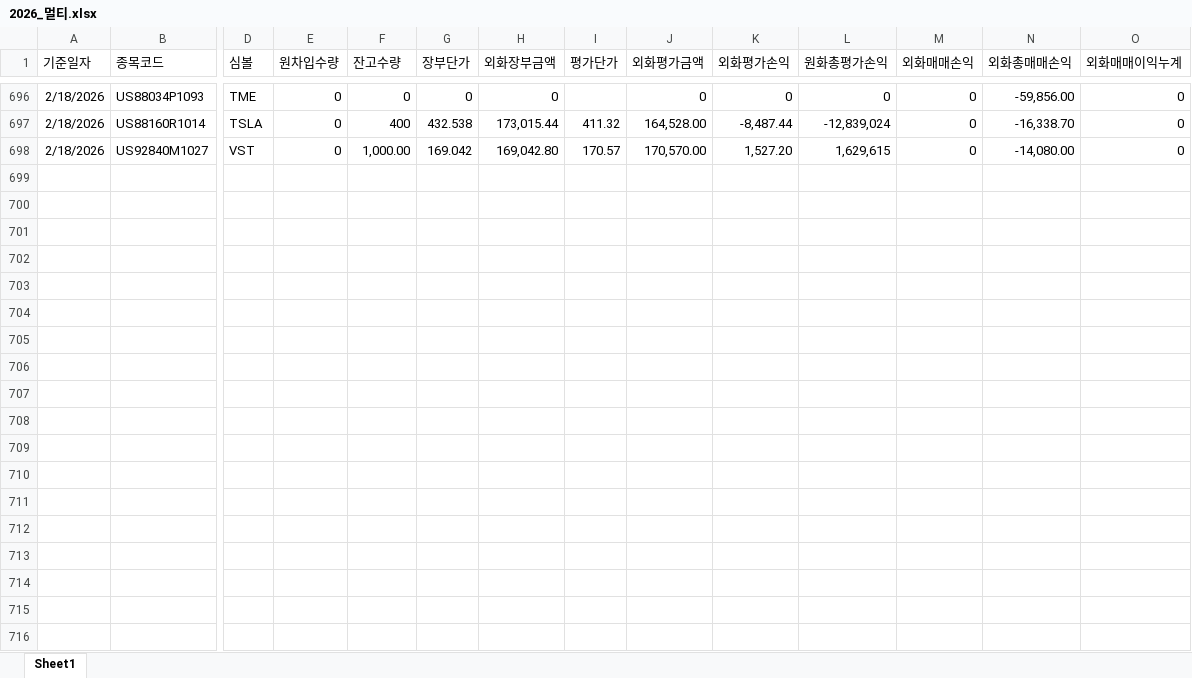
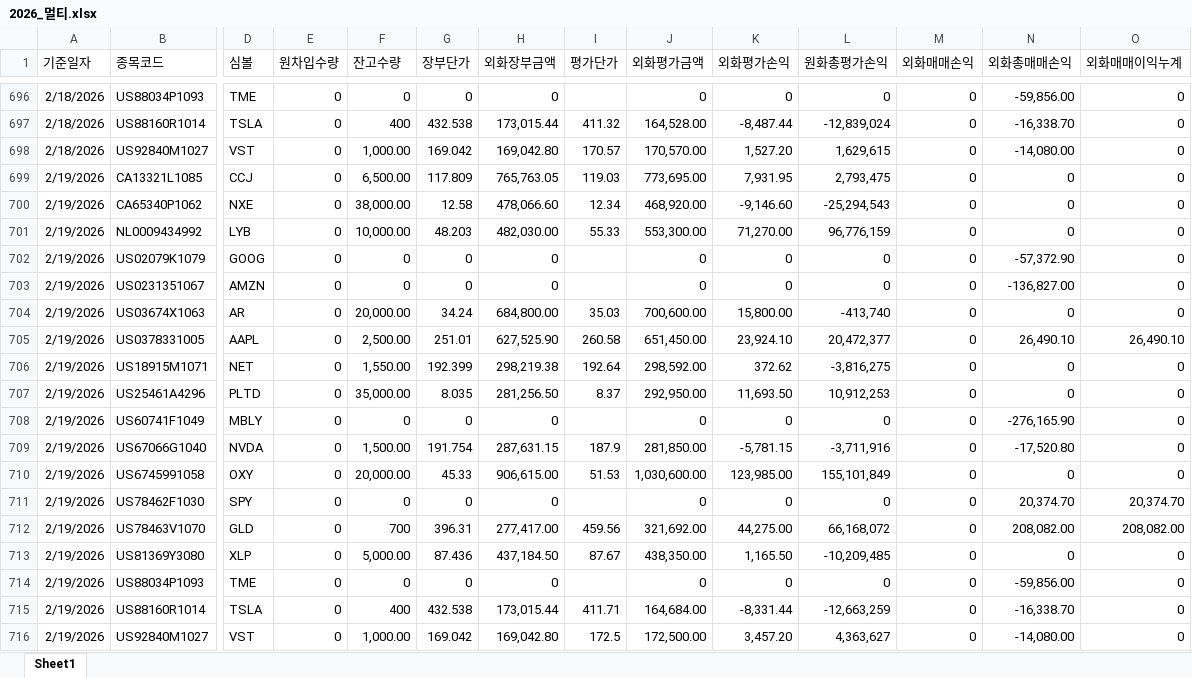
Before and after one commit to haazzang/Team_dashboard, an Excel workbook: 2026_멀티.xlsx, sheet Sheet1, drawn as a sheet; only a part is shown, gaps mark what is left out; values as stored, in another font and other column widths than the file's, no borders; rows hold the shown columns only; the diff covers the shown part only; the diff names each change by its address in the sheet, - before the commit and + after, or states it on an @@ line.

Commit message:
Update 2026_멀티.xlsx (2026-02-20 18:23:45)

```diff
--- a/2026_멀티.xlsx (sheet Sheet1)
+++ b/2026_멀티.xlsx (sheet Sheet1)
+row 699: 2/19/2026 | CA13321L1085 | CCJ | 0 | 6,500.00 | 117.809 | 765,763.05 | 119.03 | 773,695.00 | 7,931.95 | 2,793,475 | 0 | 0 | 0
+row 700: 2/19/2026 | CA65340P1062 | NXE | 0 | 38,000.00 | 12.58 | 478,066.60 | 12.34 | 468,920.00 | -9,146.60 | -25,294,543 | 0 | 0 | 0
+row 701: 2/19/2026 | NL0009434992 | LYB | 0 | 10,000.00 | 48.203 | 482,030.00 | 55.33 | 553,300.00 | 71,270.00 | 96,776,159 | 0 | 0 | 0
+row 702: 2/19/2026 | US02079K1079 | GOOG | 0 | 0 | 0 | 0 |  | 0 | 0 | 0 | 0 | -57,372.90 | 0
+row 703: 2/19/2026 | US0231351067 | AMZN | 0 | 0 | 0 | 0 |  | 0 | 0 | 0 | 0 | -136,827.00 | 0
+row 704: 2/19/2026 | US03674X1063 | AR | 0 | 20,000.00 | 34.24 | 684,800.00 | 35.03 | 700,600.00 | 15,800.00 | -413,740 | 0 | 0 | 0
+row 705: 2/19/2026 | US0378331005 | AAPL | 0 | 2,500.00 | 251.01 | 627,525.90 | 260.58 | 651,450.00 | 23,924.10 | 20,472,377 | 0 | 26,490.10 | 26,490.10
+row 706: 2/19/2026 | US18915M1071 | NET | 0 | 1,550.00 | 192.399 | 298,219.38 | 192.64 | 298,592.00 | 372.62 | -3,816,275 | 0 | 0 | 0
+row 707: 2/19/2026 | US25461A4296 | PLTD | 0 | 35,000.00 | 8.035 | 281,256.50 | 8.37 | 292,950.00 | 11,693.50 | 10,912,253 | 0 | 0 | 0
+row 708: 2/19/2026 | US60741F1049 | MBLY | 0 | 0 | 0 | 0 |  | 0 | 0 | 0 | 0 | -276,165.90 | 0
+row 709: 2/19/2026 | US67066G1040 | NVDA | 0 | 1,500.00 | 191.754 | 287,631.15 | 187.9 | 281,850.00 | -5,781.15 | -3,711,916 | 0 | -17,520.80 | 0
+row 710: 2/19/2026 | US6745991058 | OXY | 0 | 20,000.00 | 45.33 | 906,615.00 | 51.53 | 1,030,600.00 | 123,985.00 | 155,101,849 | 0 | 0 | 0
+row 711: 2/19/2026 | US78462F1030 | SPY | 0 | 0 | 0 | 0 |  | 0 | 0 | 0 | 0 | 20,374.70 | 20,374.70
+row 712: 2/19/2026 | US78463V1070 | GLD | 0 | 700 | 396.31 | 277,417.00 | 459.56 | 321,692.00 | 44,275.00 | 66,168,072 | 0 | 208,082.00 | 208,082.00
+row 713: 2/19/2026 | US81369Y3080 | XLP | 0 | 5,000.00 | 87.436 | 437,184.50 | 87.67 | 438,350.00 | 1,165.50 | -10,209,485 | 0 | 0 | 0
+row 714: 2/19/2026 | US88034P1093 | TME | 0 | 0 | 0 | 0 |  | 0 | 0 | 0 | 0 | -59,856.00 | 0
+row 715: 2/19/2026 | US88160R1014 | TSLA | 0 | 400 | 432.538 | 173,015.44 | 411.71 | 164,684.00 | -8,331.44 | -12,663,259 | 0 | -16,338.70 | 0
+row 716: 2/19/2026 | US92840M1027 | VST | 0 | 1,000.00 | 169.042 | 169,042.80 | 172.5 | 172,500.00 | 3,457.20 | 4,363,627 | 0 | -14,080.00 | 0
```
Also changed, not shown: 13 added rows elsewhere in this sheet.
